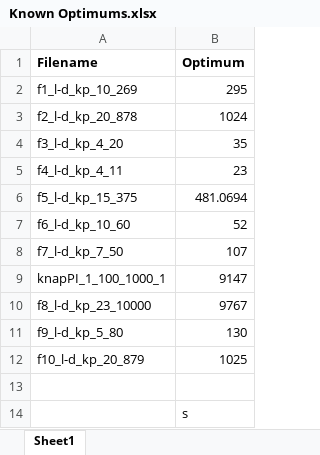
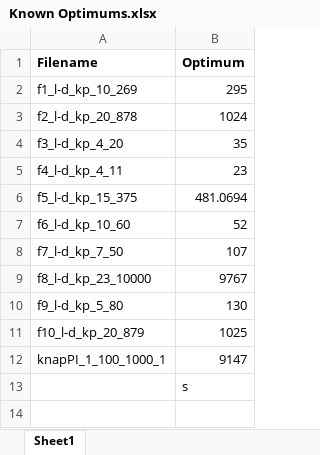
Before and after one commit to Xavier893/Final-Year-Assignments, an Excel workbook: COS314/Assignment2/Known Optimums.xlsx, sheet Sheet1, drawn as a sheet; values as stored, in another font and other column widths than the file's, no borders; removed rows and columns are numbered as before the commit, all else as after; the diff names each change by its address in the sheet, - before the commit and + after, or states it on an @@ line.

Commit message:
Finished Assignment 2 of COS314

```diff
--- a/COS314/Assignment2/Known Optimums.xlsx (sheet Sheet1)
+++ b/COS314/Assignment2/Known Optimums.xlsx (sheet Sheet1)
-row 9: knapPI_1_100_1000_1 | 9147
-row 12: (empty)
+row 12: knapPI_1_100_1000_1 | 9147
```
Also changed, not shown: 5 other files.
